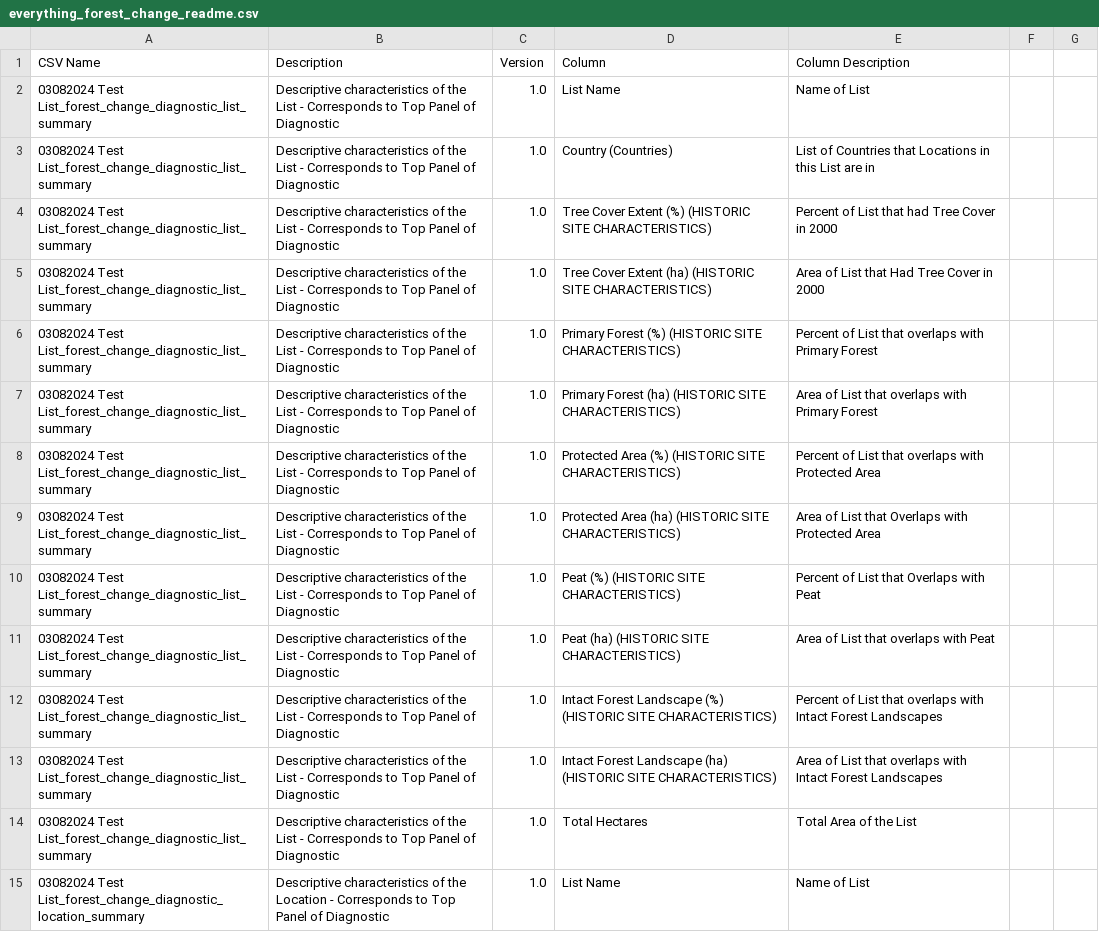
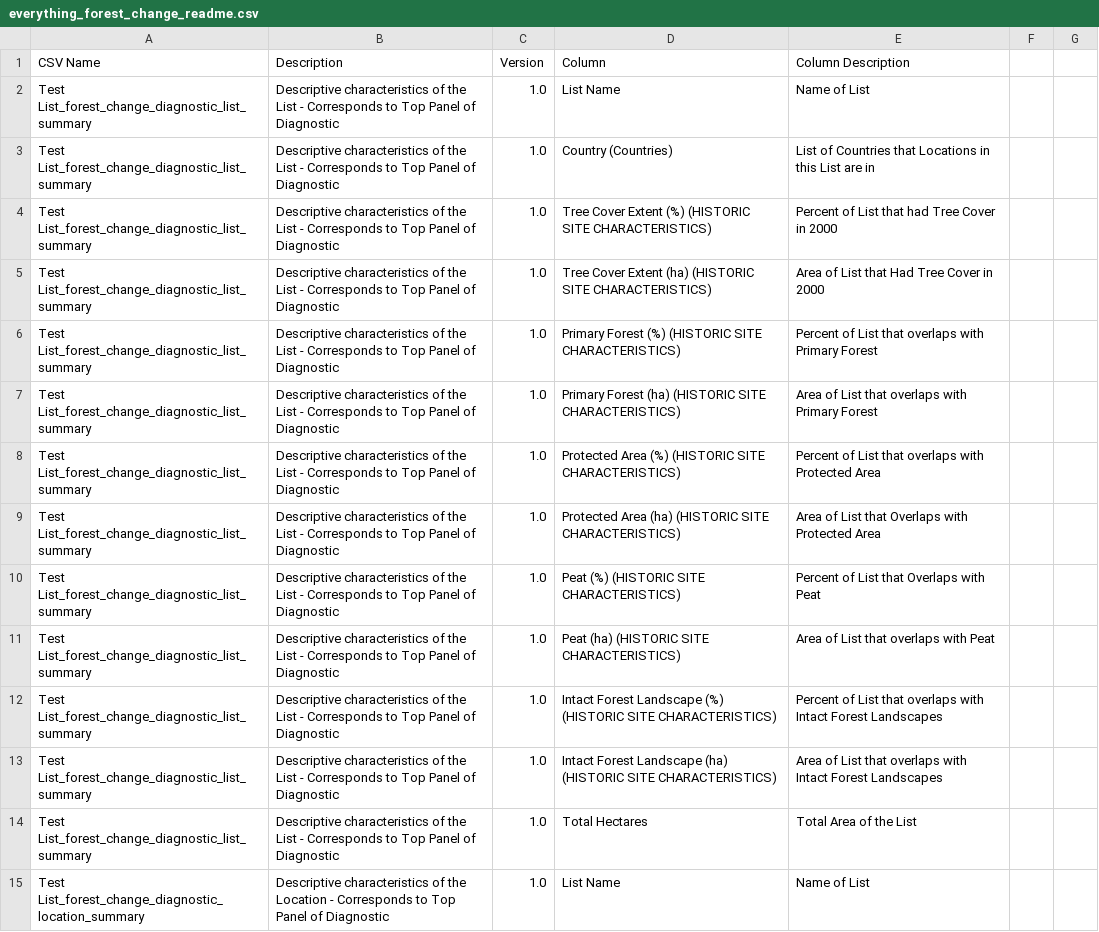
Before and after one commit to wri/gfw-microservices, a CSV file: apps/microservices/list-downloader/src/assets/readme/everything_forest_change_readme.csv, drawn as a sheet; only a part is shown; the diff covers the shown part only; the diff names each change by its address in the sheet, - before the commit and + after, or states it on an @@ line.

```diff
--- a/apps/microservices/list-downloader/src/assets/readme/everything_forest_change_readme.csv
+++ b/apps/microservices/list-downloader/src/assets/readme/everything_forest_change_readme.csv
-A2:A14 (CSV Name): 03082024 Test List_forest_change_diagnostic_list_summary
+A2:A14 (CSV Name): Test List_forest_change_diagnostic_list_summary
-A15 (CSV Name): 03082024 Test List_forest_change_diagnostic_location_summary
+A15 (CSV Name): Test List_forest_change_diagnostic_location_summary
```
Also changed, not shown: 44 edited cells elsewhere in this file, apps/microservices/list-downloader/src/assets/readme/alerts_readme.csv, apps/microservices/list-downloader/src/assets/readme/everything_commodity_risk_readme.csv, 3 other files.
